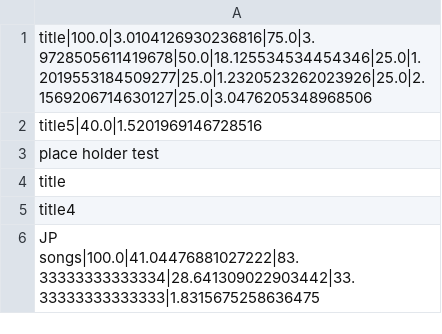
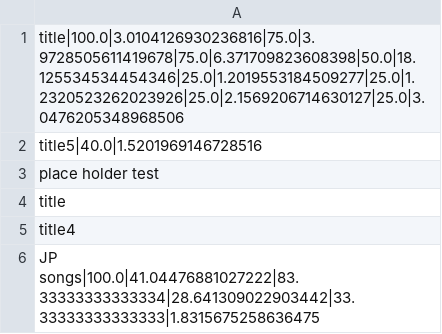
Before and after one commit to RileyW26/Studylet, a CSV file: StudyletLeaderboard.csv, drawn as a sheet.

Commit message:
rearranging quiz functions and leaderboard functions

```diff
--- a/StudyletLeaderboard.csv
+++ b/StudyletLeaderboard.csv
@@ -1,2 +1,2 @@
-title|100.0|3.0104126930236816|75.0|3.9728505611419678|50.0|18.125534534454346|25.0|1.2019553184509277|25.0|1.2320523262023926|25.0|2.1569206714630127|25.0|3.0476205348968506
+title|100.0|3.0104126930236816|75.0|3.9728505611419678|75.0|6.371709823608398|50.0|18.125534534454346|25.0|1.2019553184509277|25.0|1.2320523262023926|25.0|2.1569206714630127|25.0|3.0476205348968506
 title5|40.0|1.5201969146728516
```
Also changed, not shown: 1 other file.
